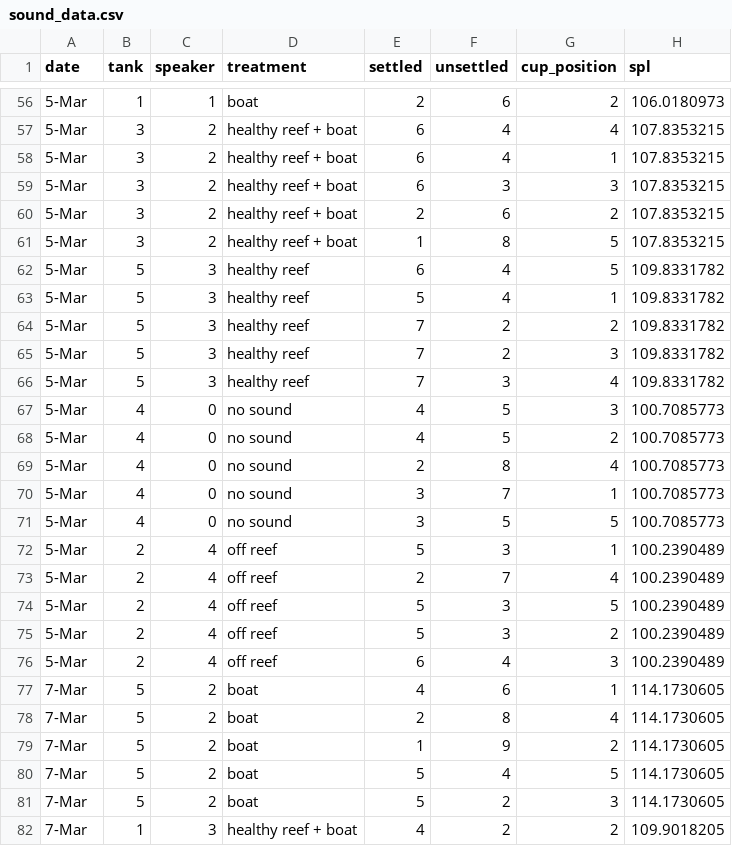
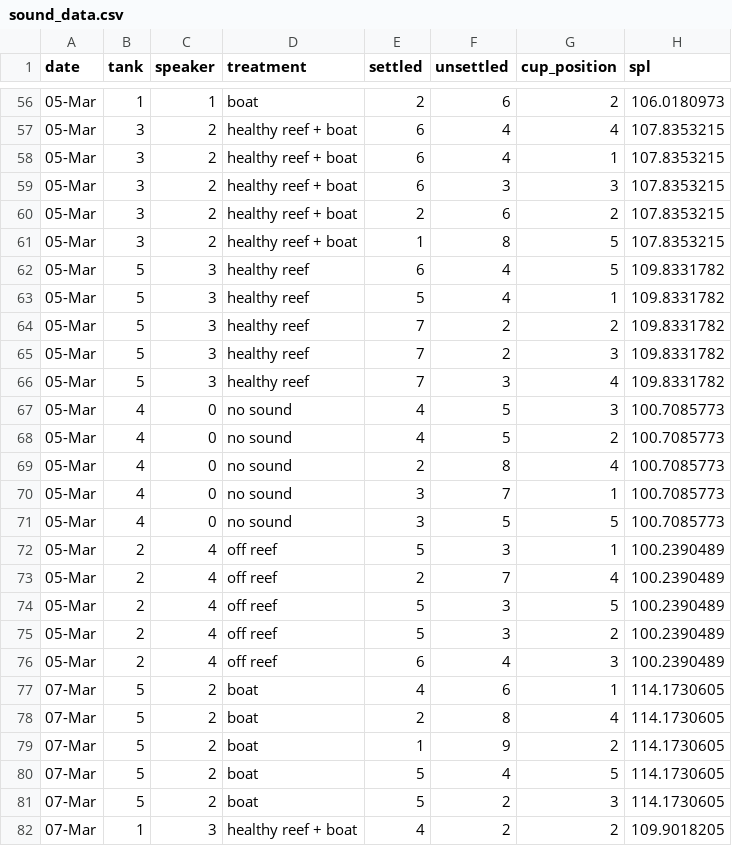
Before and after one commit to sschmidlin/larvae-and-sound, a CSV file: sound_data.csv, drawn as a sheet; only a part is shown, gaps mark what is left out; the diff covers the shown part only; the diff names each change by its address in the sheet, - before the commit and + after, or states it on an @@ line.

```diff
--- a/sound_data.csv
+++ b/sound_data.csv
-A56:A76 (date): 5-Mar
+A56:A76 (date): 05-Mar
-A77:A82 (date): 7-Mar
+A77:A82 (date): 07-Mar
```
Also changed, not shown: 89 edited cells elsewhere in this file.
